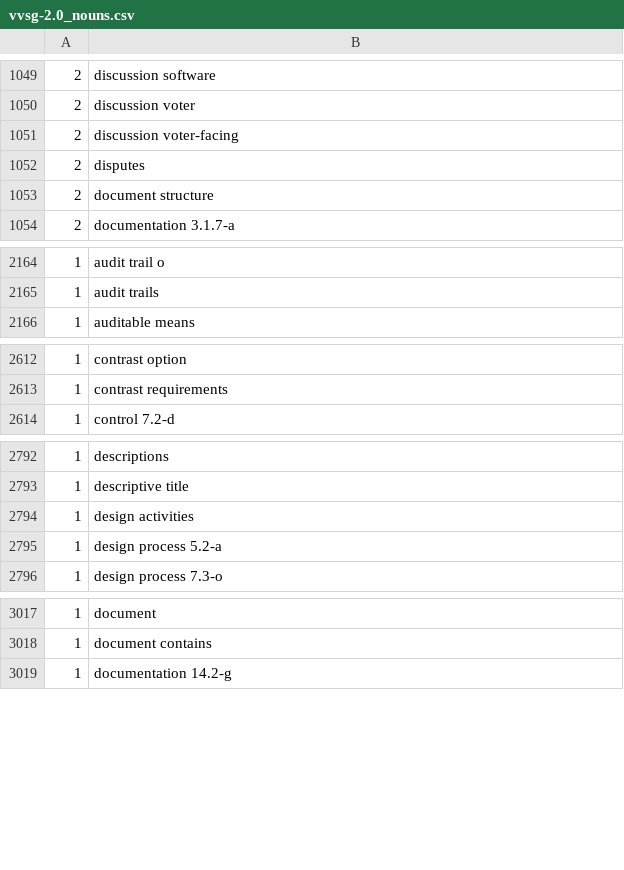
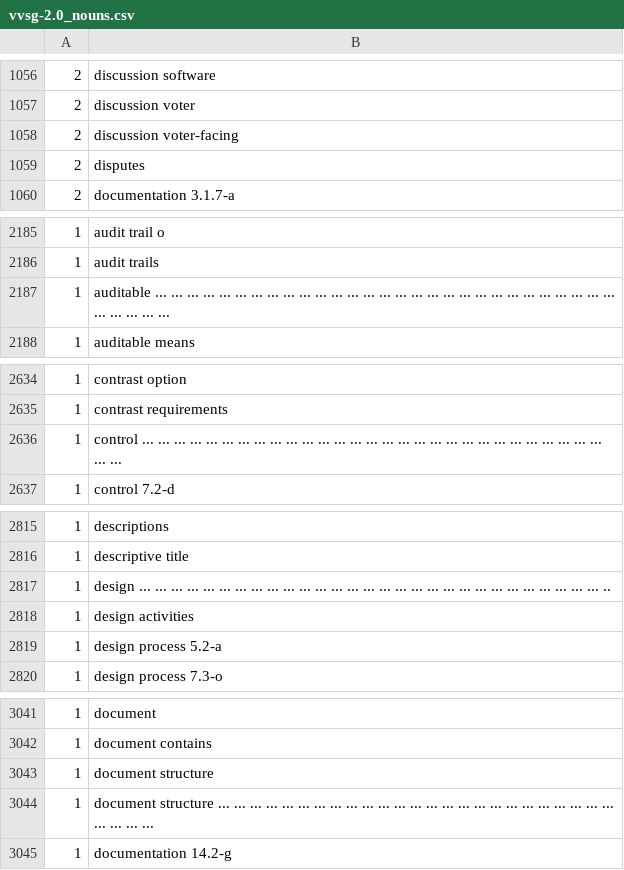
Before and after one commit to FreeAndFair/NLP, a CSV file: raw_output/vvsg-2.0_nouns.csv, drawn as a sheet; only a part is shown, gaps mark what is left out; removed rows and columns are numbered as before the commit, all else as after; the diff covers the shown part only; the diff names each change by its address in the sheet, - before the commit and + after, or states it on an @@ line.

Commit message:
feat: raw output for current set of documents

```diff
--- a/raw_output/vvsg-2.0_nouns.csv
+++ b/raw_output/vvsg-2.0_nouns.csv
-row 1053: 2 | document structure
+row 2187: 1 | auditable ... ... ... ... ... ... ... ... ... ... ... ... ... ... ... ... ... ... ... ... ... ... ... ... ... ... ... ... ... ... ... ... ... ...
+row 2636: 1 | control ... ... ... ... ... ... ... ... ... ... ... ... ... ... ... ... ... ... ... ... ... ... ... ... ... ... ... ... ... ... ...
+row 2817: 1 | design ... ... ... ... ... ... ... ... ... ... ... ... ... ... ... ... ... ... ... ... ... ... ... ... ... ... ... ... ... ..
+row 3043: 1 | document structure
+row 3044: 1 | document structure ... ... ... ... ... ... ... ... ... ... ... ... ... ... ... ... ... ... ... ... ... ... ... ... ... ... ... ... ...
```
Also changed, not shown: 26 added rows elsewhere in this file, raw_output/e2eviv_report_us_vote_foundation_nouns.csv, raw_output/nist-sp-1273-promoting-access-to-voting_nouns.csv, 21 other files.
